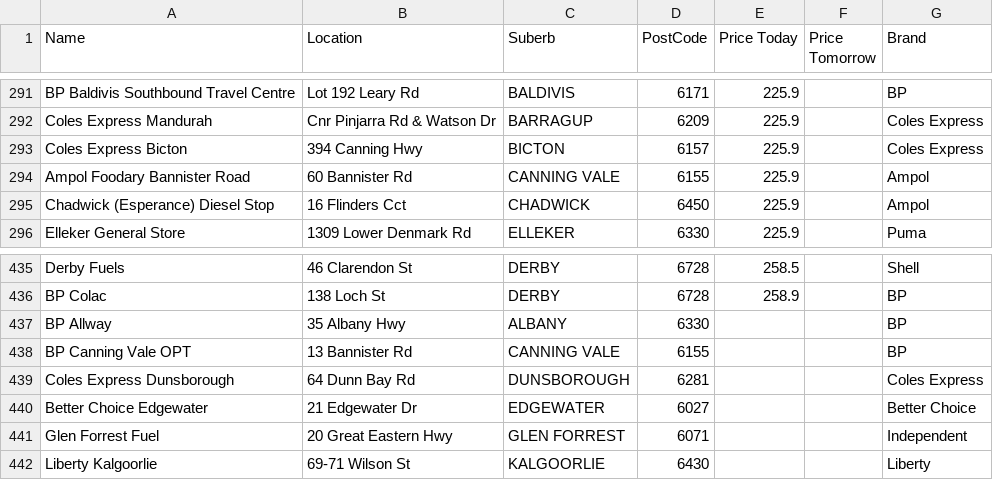
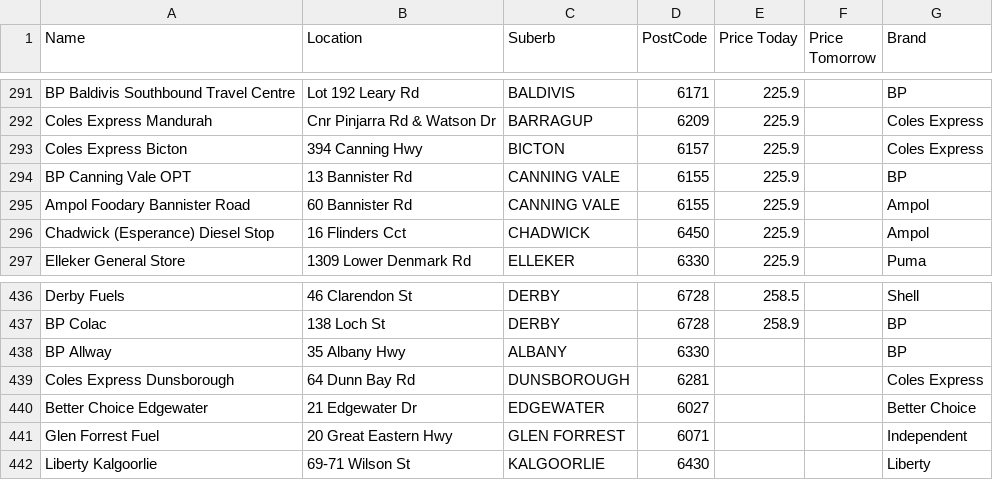
Before and after one commit to Luke3573/WaFuel, a CSV file: WaFuelDSL.csv, drawn as a sheet; only a part is shown, gaps mark what is left out; removed rows and columns are numbered as before the commit, all else as after; the diff names each change by its address in the sheet, - before the commit and + after, or states it on an @@ line.

```diff
--- a/WaFuelDSL.csv
+++ b/WaFuelDSL.csv
+row 294: BP Canning Vale OPT | 13 Bannister Rd | CANNING VALE | 6155 | 225.9 |  | BP
-row 438: BP Canning Vale OPT | 13 Bannister Rd | CANNING VALE | 6155 |  |  | BP
```
Also changed, not shown: WaFuel98.csv, WaFuelULP.csv.
